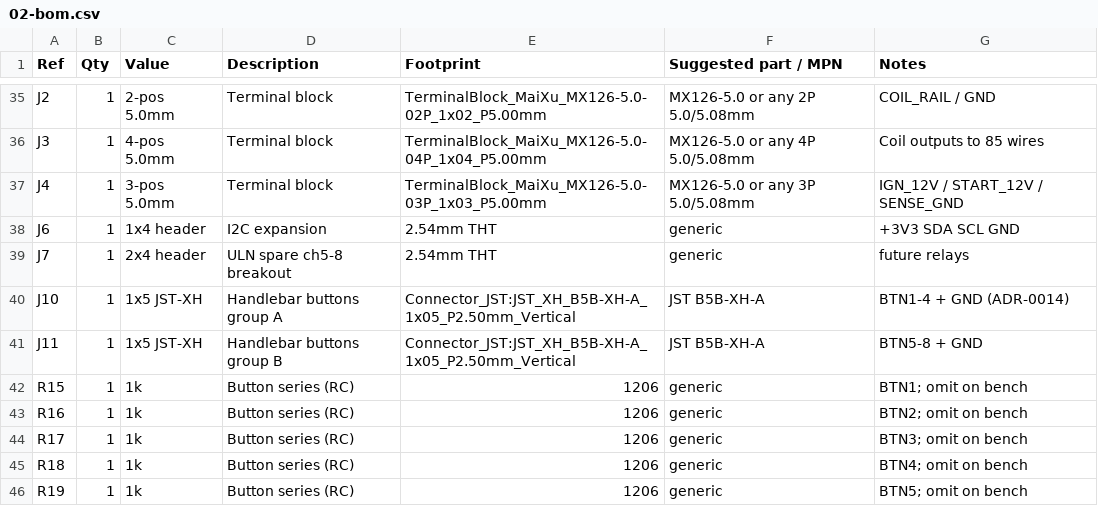
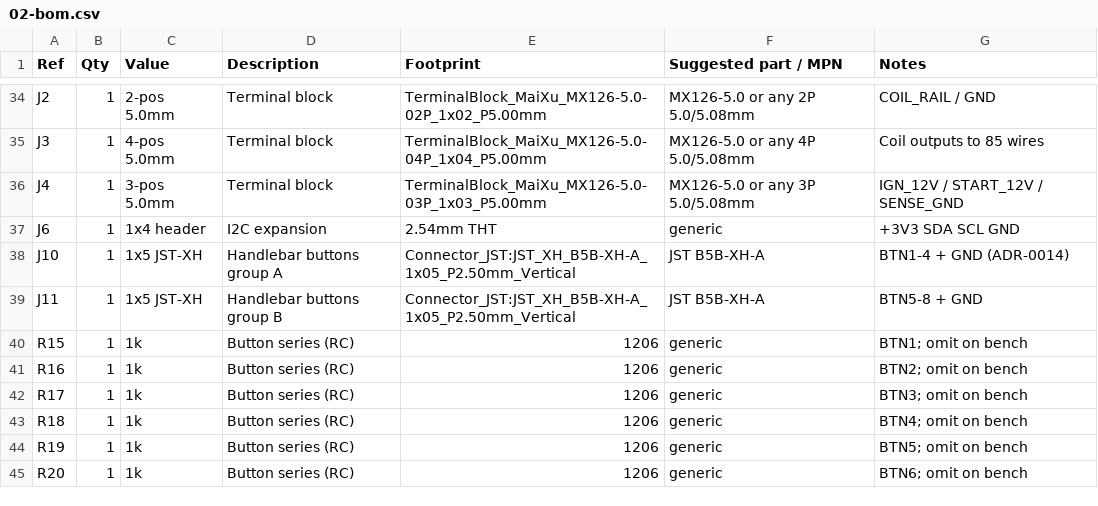
Before and after one commit to Mixajlo/moto-11, a CSV file: hardware/mainboard/02-bom.csv, drawn as a sheet; only a part is shown, gaps mark what is left out; the shorter side is filled out with more unchanged rows; removed rows and columns are numbered as before the commit, all else as after; the diff covers the shown part only; the diff names each change by its address in the sheet, - before the commit and + after, or states it on an @@ line.

```diff
--- a/hardware/mainboard/02-bom.csv
+++ b/hardware/mainboard/02-bom.csv
-row 39: J7 | 1 | 2x4 header | ULN spare ch5-8 breakout | 2.54mm THT | generic | future relays
```
Also changed, not shown: 3 added rows, 7 removed rows and 13 edited cells elsewhere in this file, 7 other files.
